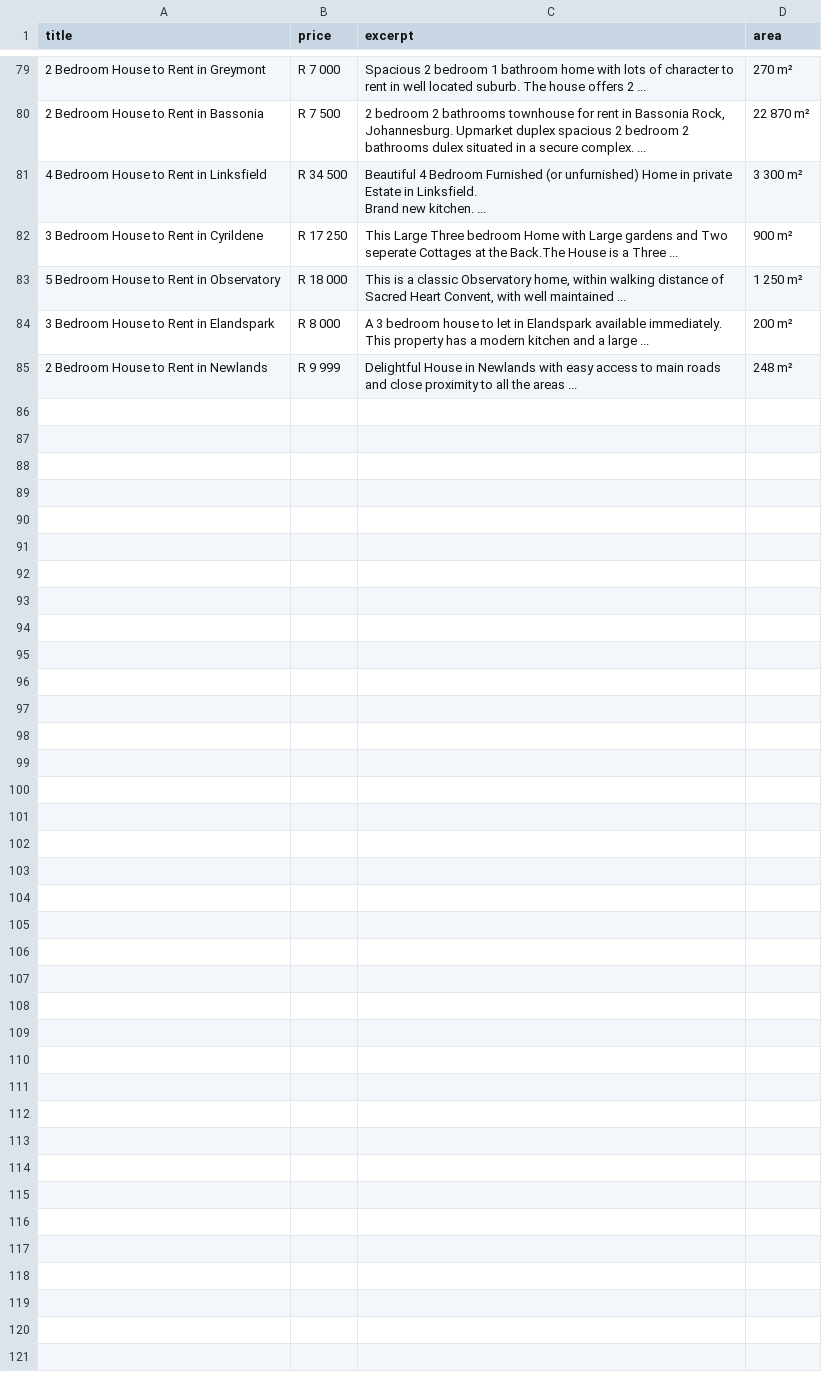
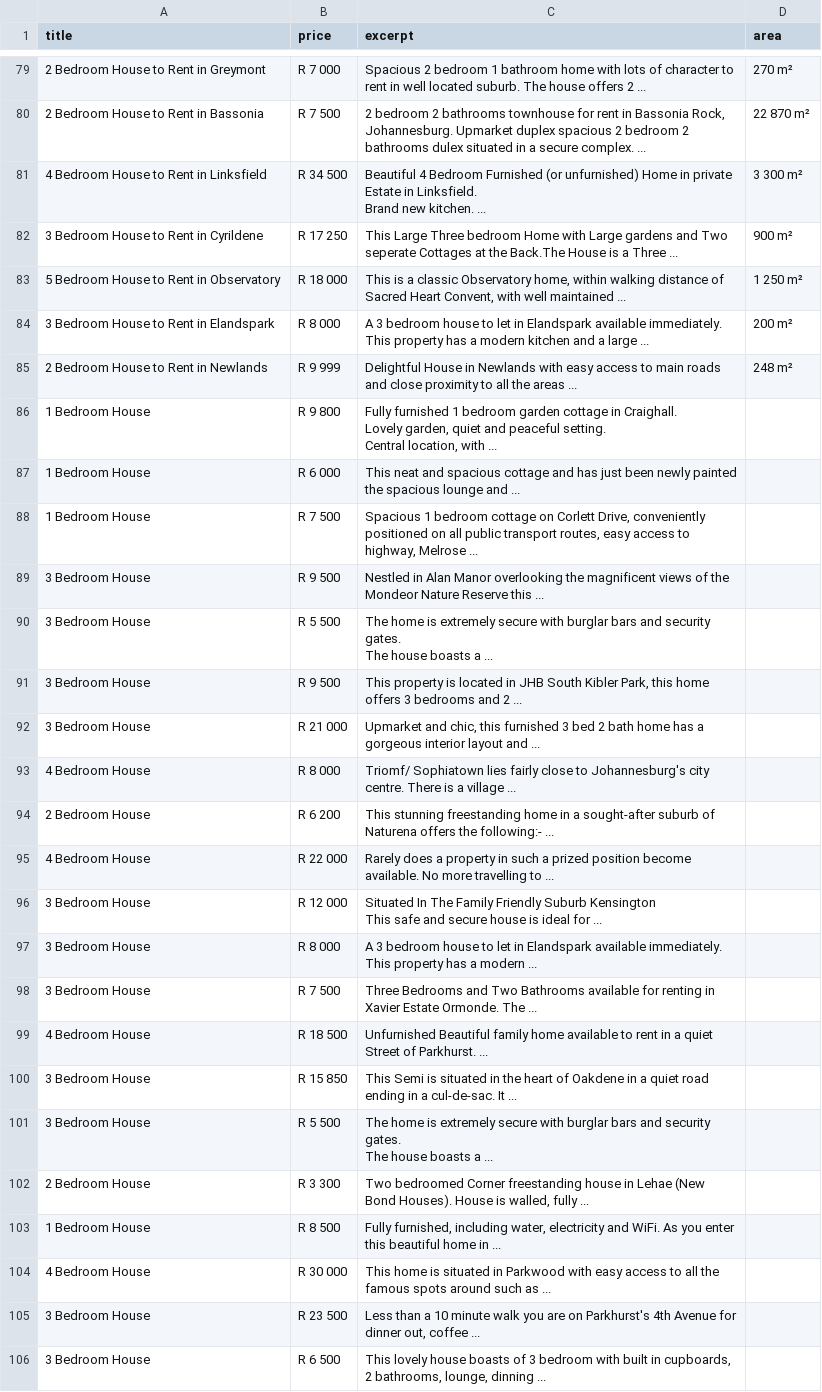
Before and after one commit to ThePhiri/webscraping_hse, a CSV file: p24.csv, drawn as a sheet; only a part is shown, gaps mark what is left out; ↵ is a line break in a cell; the diff names each change by its address in the sheet, - before the commit and + after, or states it on an @@ line.

```diff
--- a/p24.csv
+++ b/p24.csv
+row 86: 1 Bedroom House | R 9 800 | Fully furnished 1 bedroom garden cottage in Craighall. ↵ Lovely garden, quiet and peaceful setting. ↵ Central location, with ...
+row 87: 1 Bedroom House | R 6 000 | This neat and spacious cottage and has just been newly painted the spacious lounge and ...
+row 88: 1 Bedroom House | R 7 500 | Spacious 1 bedroom cottage on Corlett Drive, conveniently positioned on all public transport routes, easy access to highway, Melrose ...
+row 89: 3 Bedroom House | R 9 500 | Nestled in Alan Manor overlooking the magnificent views of the Mondeor Nature Reserve this ...
+row 90: 3 Bedroom House | R 5 500 | The home is extremely secure with burglar bars and security gates. ↵ The house boasts a ...
+row 91: 3 Bedroom House | R 9 500 | This property is located in JHB South Kibler Park, this home offers 3 bedrooms and 2 ...
+row 92: 3 Bedroom House | R 21 000 | Upmarket and chic, this furnished 3 bed 2 bath home has a gorgeous interior layout and ...
+row 93: 4 Bedroom House | R 8 000 | Triomf/ Sophiatown lies fairly close to Johannesburg's city centre. There is a village ...
+row 94: 2 Bedroom House | R 6 200 | This stunning freestanding home in a sought-after suburb of Naturena offers the following:- ...
+row 95: 4 Bedroom House | R 22 000 | Rarely does a property in such a prized position become available. No more travelling to ...
+row 96: 3 Bedroom House | R 12 000 | Situated In The Family Friendly Suburb Kensington ↵ This safe and secure house is ideal for ...
+row 97: 3 Bedroom House | R 8 000 | A 3 bedroom house to let in Elandspark available immediately. This property has a modern ...
+row 98: 3 Bedroom House | R 7 500 | Three Bedrooms and Two Bathrooms available for renting in Xavier Estate Ormonde. The ...
+row 99: 4 Bedroom House | R 18 500 | Unfurnished Beautiful family home available to rent in a quiet Street of Parkhurst. ...
+row 100: 3 Bedroom House | R 15 850 | This Semi is situated in the heart of Oakdene in a quiet road ending in a cul-de-sac. It ...
+row 101: 3 Bedroom House | R 5 500 | The home is extremely secure with burglar bars and security gates. ↵ The house boasts a ...
+row 102: 2 Bedroom House | R 3 300 | Two bedroomed Corner freestanding house in Lehae (New Bond Houses). House is walled, fully ...
+row 103: 1 Bedroom House | R 8 500 | Fully furnished, including water, electricity and WiFi. As you enter this beautiful home in ...
+row 104: 4 Bedroom House | R 30 000 | This home is situated in Parkwood with easy access to all the famous spots around such as ...
+row 105: 3 Bedroom House | R 23 500 | Less than a 10 minute walk you are on Parkhurst's 4th Avenue for dinner out, coffee ...
+row 106: 3 Bedroom House | R 6 500 | This lovely house boasts of 3 bedroom with built in cupboards, 2 bathrooms, lounge, dinning ...
```
Also changed, not shown: 2 other files.
